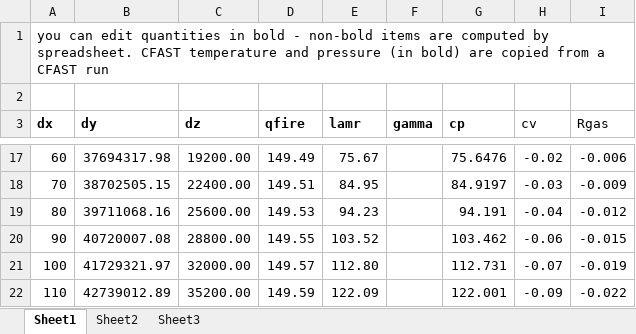
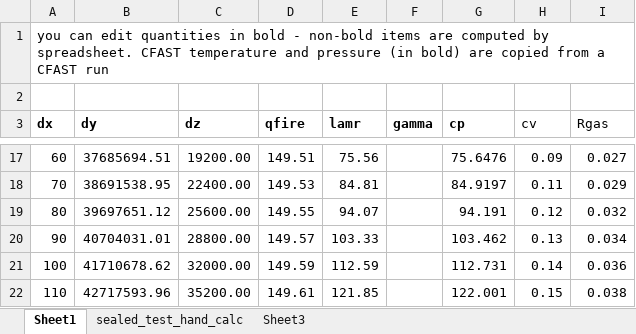
Before and after one commit to firesmokebot/cfast, an Excel workbook: Verification/Analytical/sealed_test_hand_calc.xlsx, sheet Sheet1, drawn as a sheet; only a part is shown, gaps mark what is left out; values as stored, in another font and other column widths than the file's, no borders; charts and pictures not drawn; the diff covers the shown part only; the diff names each change by its address in the sheet, - before the commit and + after, or states it on an @@ line.

Commit message:
Verification: Updated V&V guide to include sealed compartment test case.

```diff
--- a/Verification/Analytical/sealed_test_hand_calc.xlsx (sheet Sheet1)
+++ b/Verification/Analytical/sealed_test_hand_calc.xlsx (sheet Sheet1)
-sheet tab: Sheet2
+sheet tab: sealed_test_hand_calc
-B17 (dy): 37694317.98
+B17 (dy): 37685694.51
-D17 (qfire): 149.49
+D17 (qfire): 149.51
-E17 (lamr): 75.67
+E17 (lamr): 75.56
-H17 (cv): -0.02
+H17 (cv): 0.09
-I17 (Rgas): -0.006
+I17 (Rgas): 0.027
-B18 (dy): 38702505.15
+B18 (dy): 38691538.95
-D18 (qfire): 149.51
+D18 (qfire): 149.53
-E18 (lamr): 84.95
+E18 (lamr): 84.81
-H18 (cv): -0.03
+H18 (cv): 0.11
-I18 (Rgas): -0.009
+I18 (Rgas): 0.029
-B19 (dy): 39711068.16
+B19 (dy): 39697651.12
-D19 (qfire): 149.53
+D19 (qfire): 149.55
-E19 (lamr): 94.23
+E19 (lamr): 94.07
-H19 (cv): -0.04
+H19 (cv): 0.12
-I19 (Rgas): -0.012
+I19 (Rgas): 0.032
-B20 (dy): 40720007.08
+B20 (dy): 40704031.01
-D20 (qfire): 149.55
+D20 (qfire): 149.57
-E20 (lamr): 103.52
+E20 (lamr): 103.33
-H20 (cv): -0.06
+H20 (cv): 0.13
-I20 (Rgas): -0.015
+I20 (Rgas): 0.034
-B21 (dy): 41729321.97
+B21 (dy): 41710678.62
-D21 (qfire): 149.57
+D21 (qfire): 149.59
-E21 (lamr): 112.80
+E21 (lamr): 112.59
-H21 (cv): -0.07
+H21 (cv): 0.14
-I21 (Rgas): -0.019
+I21 (Rgas): 0.036
-B22 (dy): 42739012.89
+B22 (dy): 42717593.96
-D22 (qfire): 149.59
+D22 (qfire): 149.61
-E22 (lamr): 122.09
+E22 (lamr): 121.85
-H22 (cv): -0.09
+H22 (cv): 0.15
-I22 (Rgas): -0.022
+I22 (Rgas): 0.038
```
Also changed, not shown: 426 edited cells elsewhere in this sheet, sheet sealed_test_hand_calc, formulas that keep their value, charts or pictures, 6 other files.
